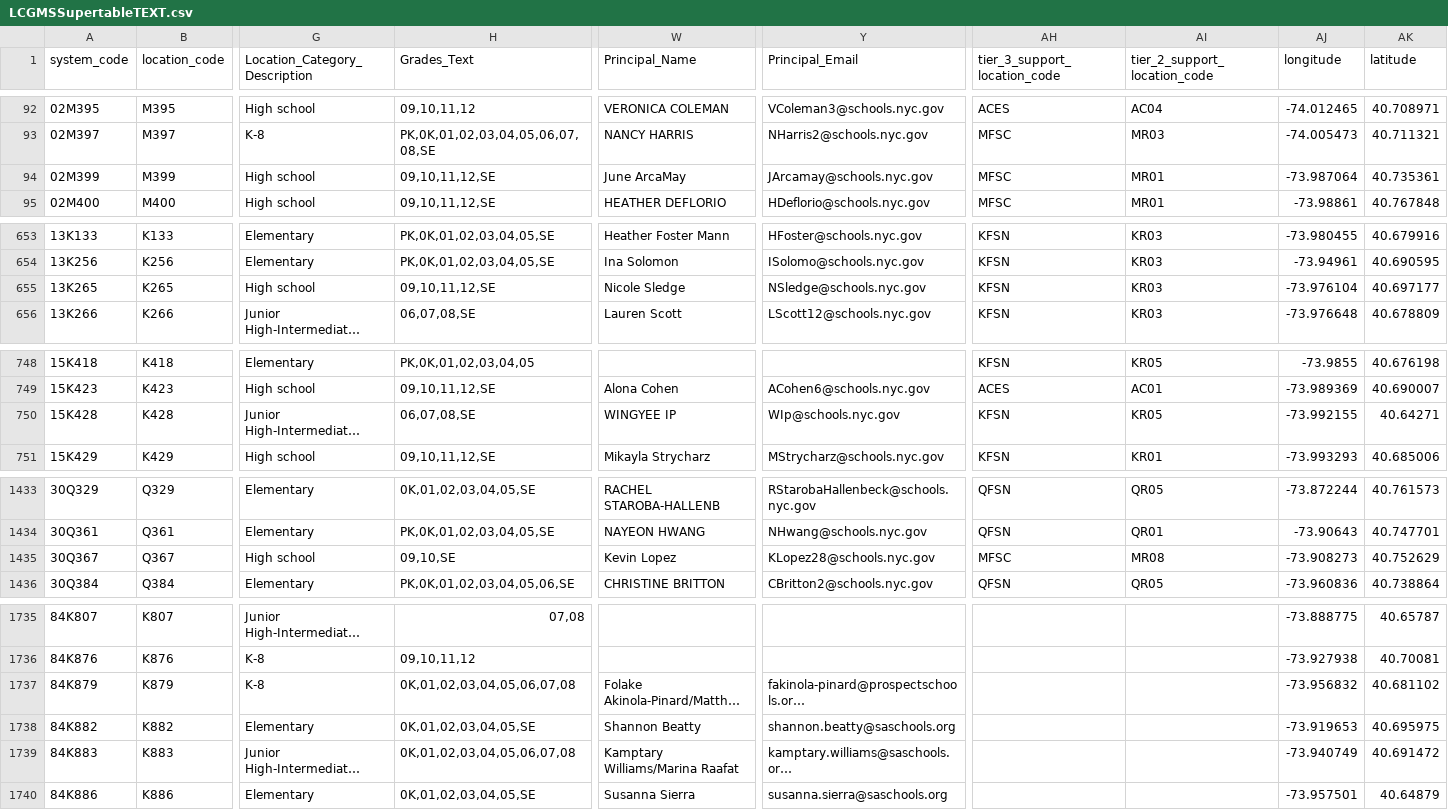
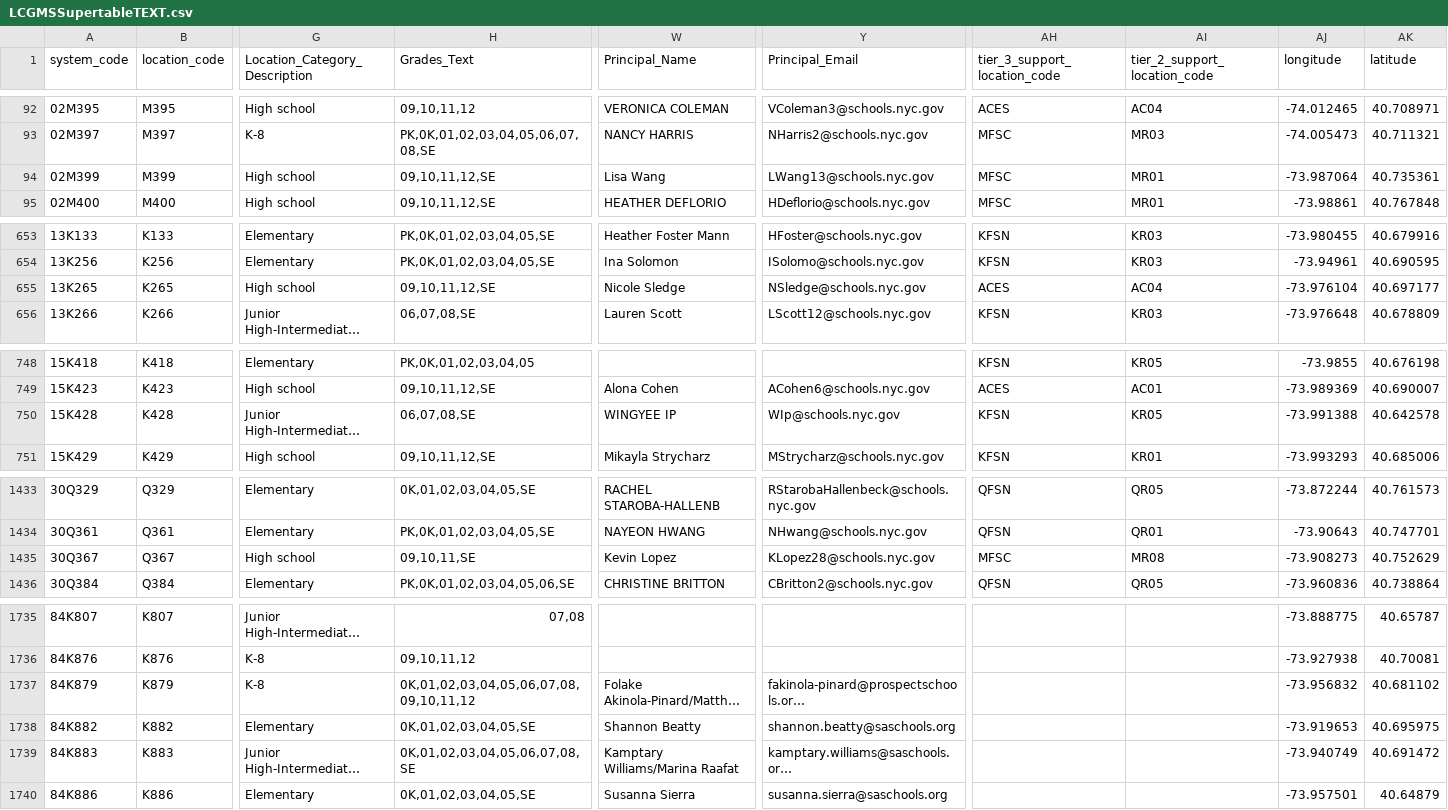
Before and after one commit to dsimoes-doe/LCGMS, a CSV file: LCGMSSupertableTEXT.csv, drawn as a sheet; only a part is shown, gaps mark what is left out; long unchanged cells end in …; the diff names each change by its address in the sheet, - before the commit and + after, or states it on an @@ line.

Commit message:
Update LCGMSSupertableTEXT.csv

```diff
--- a/LCGMSSupertableTEXT.csv
+++ b/LCGMSSupertableTEXT.csv
-W94 (Principal_Name): June ArcaMay
+W94 (Principal_Name): Lisa Wang
-Y94 (Principal_Email): JArcamay@schools.nyc.gov
+Y94 (Principal_Email): LWang13@schools.nyc.gov
-AH655 (tier_3_support_location_code): KFSN
+AH655 (tier_3_support_location_code): ACES
-AI655 (tier_2_support_location_code): KR03
+AI655 (tier_2_support_location_code): AC04
-AJ750 (longitude): -73.992155
+AJ750 (longitude): -73.991388
-AK750 (latitude): 40.64271
+AK750 (latitude): 40.642578
-H1435 (Grades_Text): 09,10,SE
+H1435 (Grades_Text): 09,10,11,SE
-H1737 (Grades_Text): 0K,01,02,03,04,05,06,07,08
+H1737 (Grades_Text): 0K,01,02,03,04,05,06,07,08,09,10,11,12
-H1739 (Grades_Text): 0K,01,02,03,04,05,06,07,08
+H1739 (Grades_Text): 0K,01,02,03,04,05,06,07,08,SE
```
